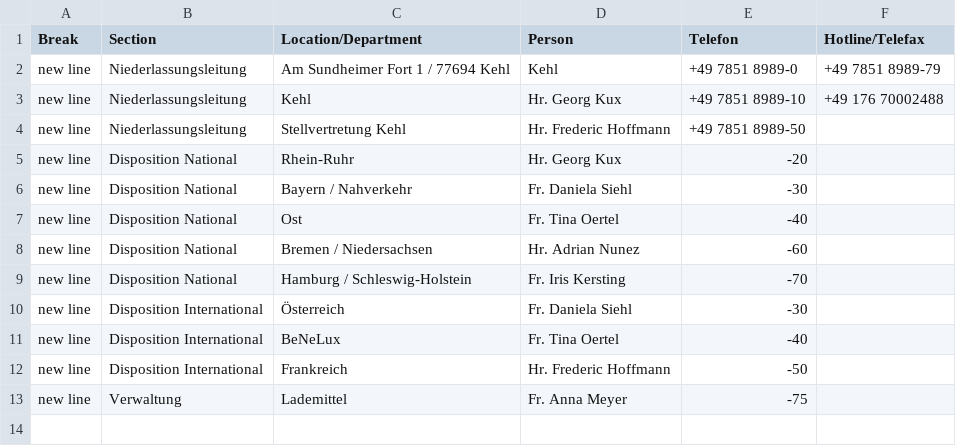
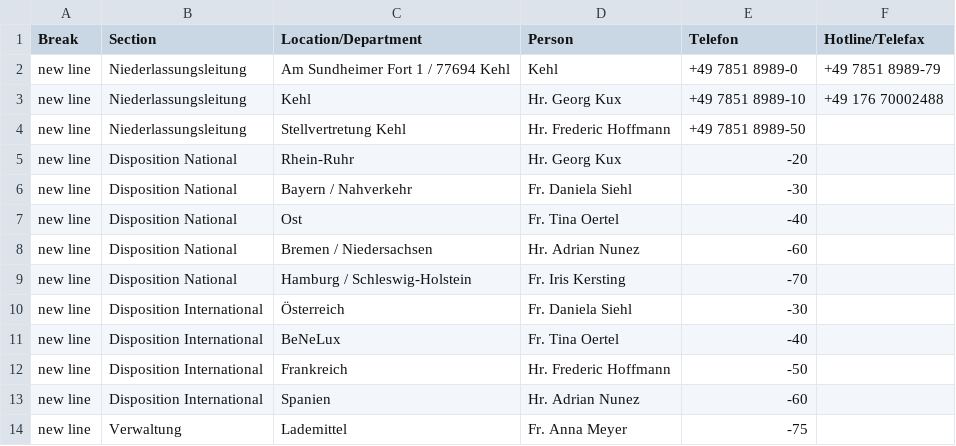
Before and after one commit to NeufraIT/neufra.eu, a CSV file: src/assets/files/locations/Personal DE.xlsx - KEH.csv, drawn as a sheet.

```diff
--- a/src/assets/files/locations/Personal DE.xlsx - KEH.csv
+++ b/src/assets/files/locations/Personal DE.xlsx - KEH.csv
@@ -12,2 +12,3 @@ new line,Disposition International ,BeNeLux ,Fr. Tina Oertel ,-40,
 new line,Disposition International ,Frankreich ,Hr. Frederic Hoffmann ,-50,
+new line,Disposition International ,Spanien,Hr. Adrian Nunez ,-60,
 new line,Verwaltung,Lademittel ,Fr. Anna Meyer ,-75,
```
Also changed, not shown: 2 other files.
